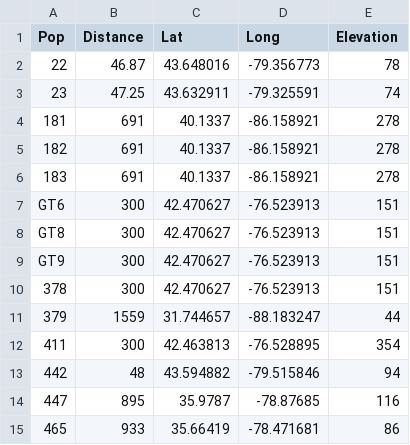
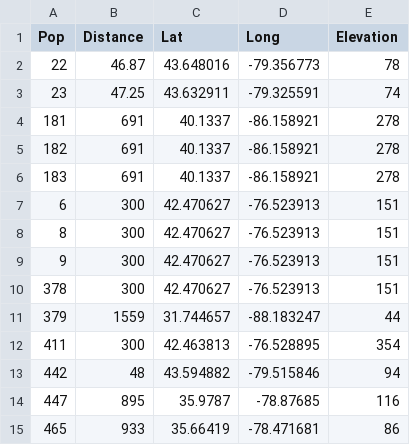
Before and after one commit to anstettd/KSR_North, a CSV file: Data/pop_lat.csv, drawn as a sheet; only a part is shown; the diff covers the shown part only.

Commit message:
data setup

```diff
--- a/Data/pop_lat.csv
+++ b/Data/pop_lat.csv
@@ -6,5 +6,5 @@
 183,691,40.1337,-86.158921,278
-GT6,300,42.470627,-76.523913,151
-GT8,300,42.470627,-76.523913,151
-GT9,300,42.470627,-76.523913,151
+6,300,42.470627,-76.523913,151
+8,300,42.470627,-76.523913,151
+9,300,42.470627,-76.523913,151
 378,300,42.470627,-76.523913,151
```
Also changed, not shown: 15 added rows elsewhere in this file, Data/KSR_climate.csv, Data/KSR_individual.csv, 14 other files.
